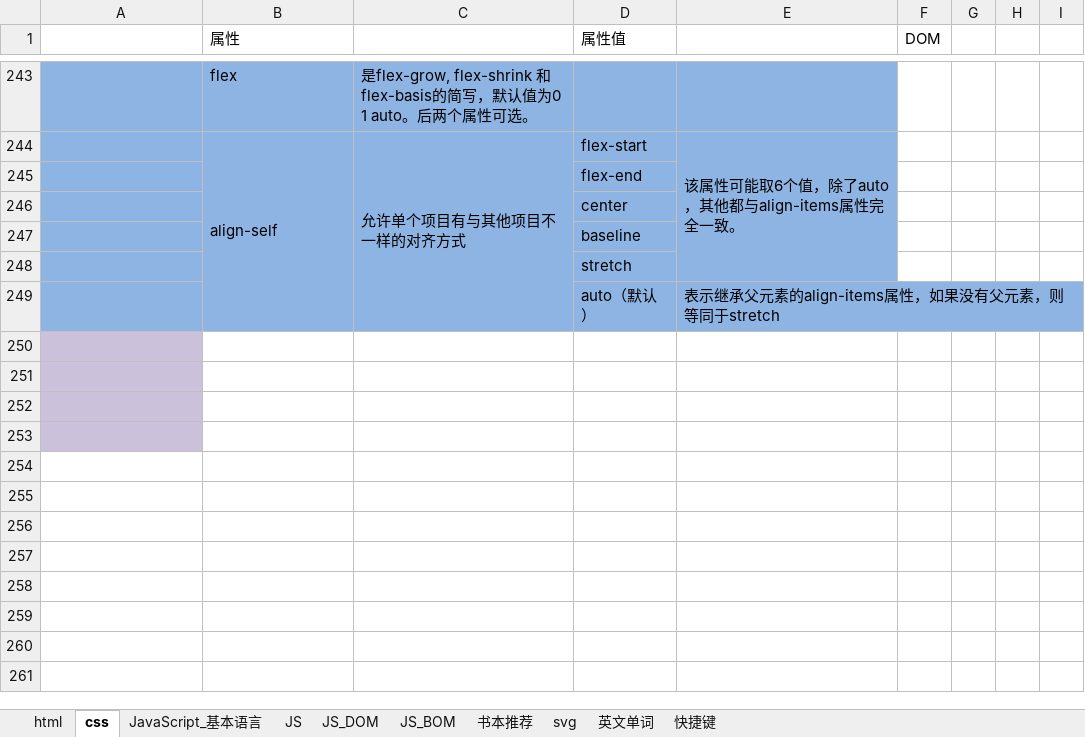
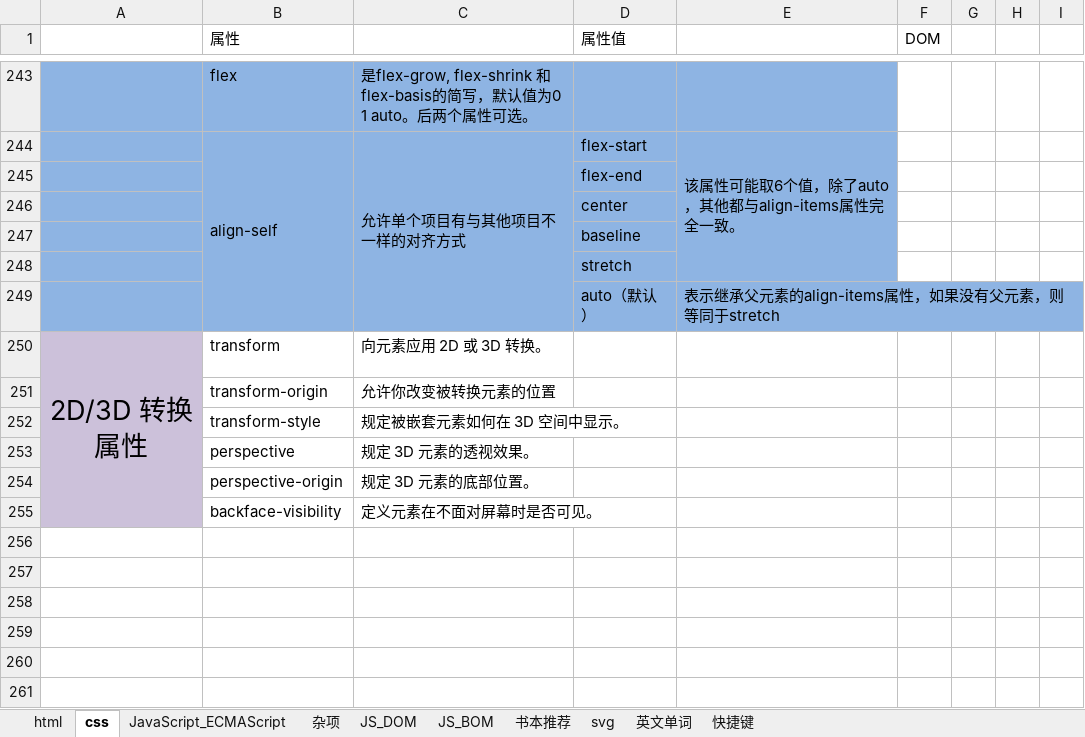
Before and after one commit to cestlaviefree/ife2018, an Excel workbook: 网站开发.xlsx, sheet css, drawn as a sheet; only a part is shown, gaps mark what is left out; values as stored, in another font and other column widths than the file's, no borders; charts and pictures not drawn; the diff names each change by its address in the sheet, - before the commit and + after, or states it on an @@ line.

```diff
--- a/网站开发.xlsx (sheet css)
+++ b/网站开发.xlsx (sheet css)
-sheet tab: JavaScript_基本语言
+sheet tab: JavaScript_ECMAScript
-sheet tab: JS
+sheet tab: 杂项
-row 250: (empty)
+row 250: 2D/3D 转换属性 | transform | 向元素应用 2D 或 3D 转换。
+A250:A255 merged
-row 251: (empty)
+row 251:  | transform-origin | 允许你改变被转换元素的位置
-row 252: (empty)
+row 252:  | transform-style | 规定被嵌套元素如何在 3D 空间中显示。
-row 253: (empty)
+row 253:  | perspective | 规定 3D 元素的透视效果。
-A254:A255 fill: none
+A254:A255 fill: #CCC1DA
-row 254: (empty)
+row 254:  | perspective-origin | 规定 3D 元素的底部位置。
-row 255: (empty)
+row 255:  | backface-visibility | 定义元素在不面对屏幕时是否可见。
```
Also changed, not shown: sheet JavaScript_ECMAScript, sheet 英文单词, sheet html, charts or pictures.
